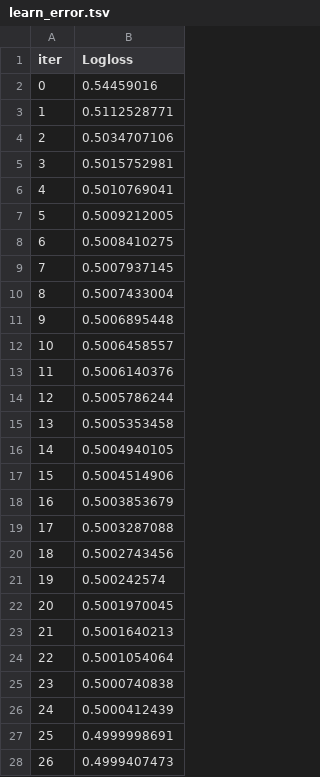
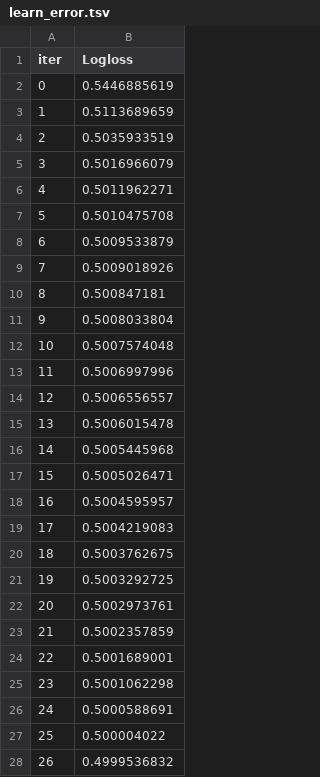
Before and after one commit to MomsDeveloper/awesome-ml-pipeline, a TSV file: notebooks/catboost_info/learn_error.tsv, drawn as a sheet; only a part is shown; the diff covers the shown part only.

```diff
--- a/notebooks/catboost_info/learn_error.tsv
+++ b/notebooks/catboost_info/learn_error.tsv
@@ -1,28 +1,28 @@
 iter	Logloss
-0	0.54459016
-1	0.5112528771
-2	0.5034707106
-3	0.5015752981
-4	0.5010769041
-5	0.5009212005
-6	0.5008410275
-7	0.5007937145
-8	0.5007433004
-9	0.5006895448
-10	0.5006458557
-11	0.5006140376
-12	0.5005786244
-13	0.5005353458
-14	0.5004940105
-15	0.5004514906
-16	0.5003853679
-17	0.5003287088
-18	0.5002743456
-19	0.500242574
-20	0.5001970045
-21	0.5001640213
-22	0.5001054064
-23	0.5000740838
-24	0.5000412439
-25	0.4999998691
-26	0.4999407473
+0	0.5446885619
+1	0.5113689659
+2	0.5035933519
+3	0.5016966079
+4	0.5011962271
+5	0.5010475708
+6	0.5009533879
+7	0.5009018926
+8	0.500847181
+9	0.5008033804
+10	0.5007574048
+11	0.5006997996
+12	0.5006556557
+13	0.5006015478
+14	0.5005445968
+15	0.5005026471
+16	0.5004595957
+17	0.5004219083
+18	0.5003762675
+19	0.5003292725
+20	0.5002973761
+21	0.5002357859
+22	0.5001689001
+23	0.5001062298
+24	0.5000588691
+25	0.500004022
+26	0.4999536832
```
Also changed, not shown: 73 edited cells elsewhere in this file, notebooks/catboost_info/time_left.tsv, 6 other files.
